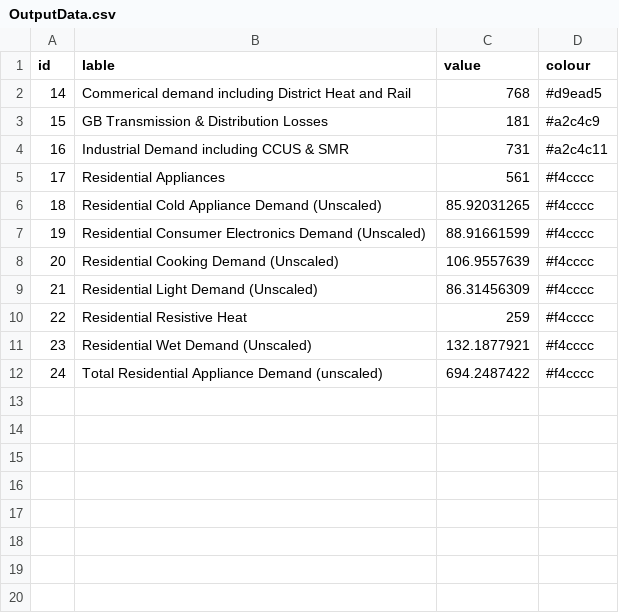
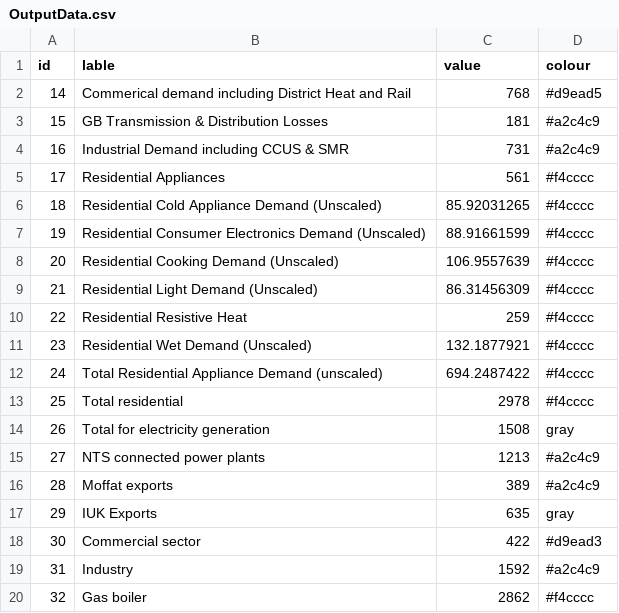
Before and after one commit to Hal609/Energy-Sankey-Diagram, a CSV file: OutputData.csv, drawn as a sheet.

Commit message:
Add gas outputs and fix waste.

```diff
--- a/OutputData.csv
+++ b/OutputData.csv
@@ -3,3 +3,3 @@ id,lable,value,colour
 15,GB Transmission & Distribution Losses,181,#a2c4c9
-16,Industrial Demand including CCUS & SMR,731,#a2c4c11
+16,Industrial Demand including CCUS & SMR,731,#a2c4c9
 17,Residential Appliances,561,#f4cccc
@@ -12 +12,9 @@ id,lable,value,colour
 24,Total Residential Appliance Demand (unscaled),694.2487422,#f4cccc
+25,Total residential,2978,#f4cccc
+26,Total for electricity generation,1508,gray
+27,NTS connected power plants,1213,#a2c4c9
+28,Moffat exports,389,#a2c4c9
+29,IUK Exports,635,gray
+30,Commercial sector ,422,#d9ead3
+31,Industry ,1592,#a2c4c9
+32,Gas boiler,2862,#f4cccc
```
Also changed, not shown: LinkData.csv, 2 other files.
